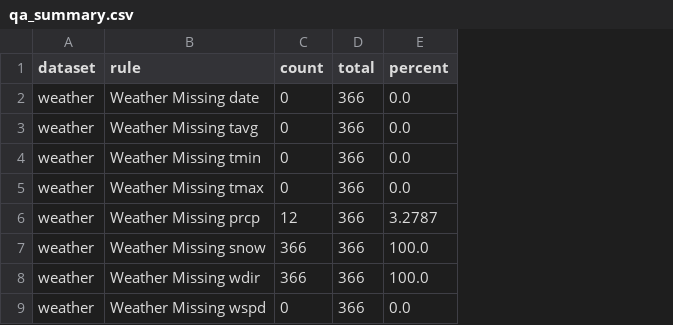
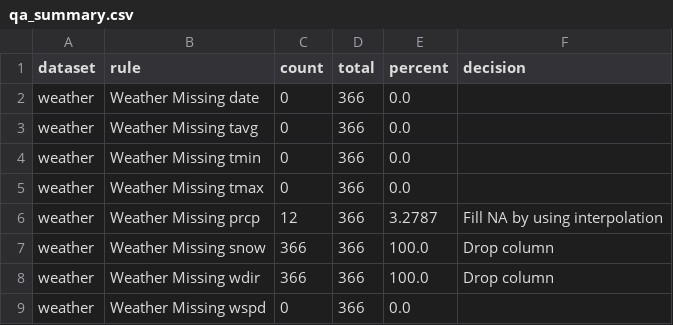
Before and after one commit to tannedjames/2526-LTXLDL-Project-AIT2006-4-3.2, a CSV file: final/reports/qa_summary.csv, drawn as a sheet; only a part is shown; the diff names each change by its address in the sheet, - before the commit and + after, or states it on an @@ line.

```diff
--- a/final/reports/qa_summary.csv
+++ b/final/reports/qa_summary.csv
+column F (decision), rows 6-8: Fill NA by using interpolation | Drop column | Drop column
```
Also changed, not shown: final/processed/daily_weather_aqi_21.0167_105.8_2024.csv, 49 other files.
